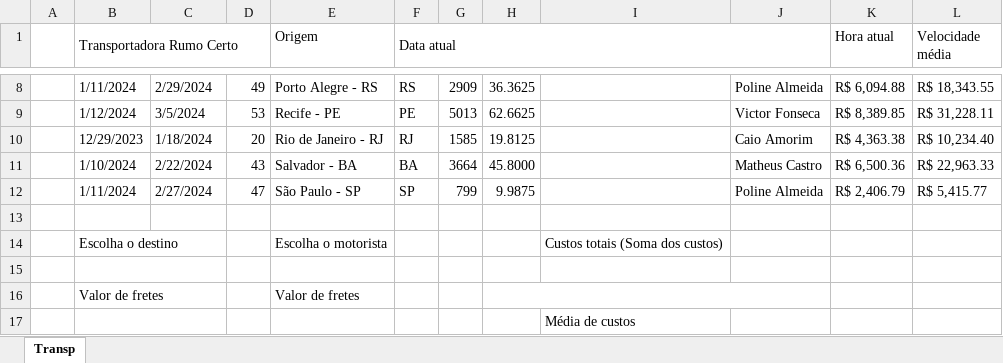
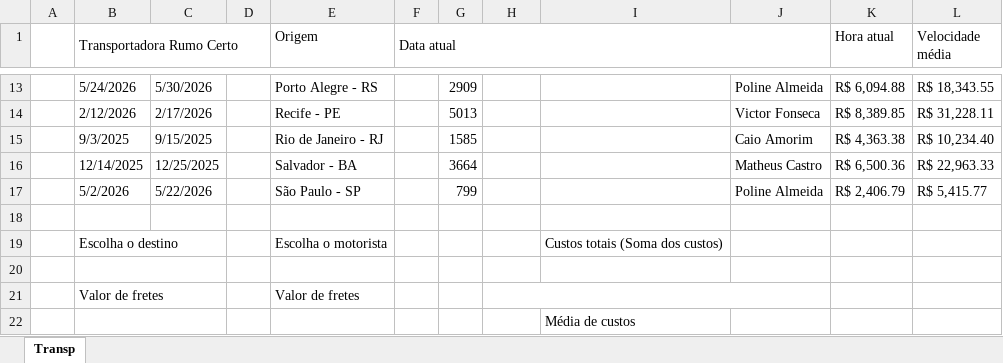
Before and after one commit to wcrvieira/ptic_quimica, an Excel workbook: Exercícios/SigTransp.xlsx, sheet Transp, drawn as a sheet; only a part is shown, gaps mark what is left out; values as stored, in another font and other column widths than the file's, no cell formats; charts and pictures not drawn; addresses are those after the commit; the diff covers the shown part only; the diff names each change by its address in the sheet, - before the commit and + after, or states it on an @@ line.

```diff
--- a/Exercícios/SigTransp.xlsx (sheet Transp)
+++ b/Exercícios/SigTransp.xlsx (sheet Transp)
-B13 (Transportadora Rumo Certo): 1/11/2024
+B13 (Transportadora Rumo Certo): 5/24/2026
-C13: 2/29/2024
+C13: 5/30/2026
-D13: 49
+D13: (empty)
-F13 (Data atual): RS
+F13 (Data atual): (empty)
-H13: 36.3625
+H13: (empty)
-B14 (Transportadora Rumo Certo): 1/12/2024
+B14 (Transportadora Rumo Certo): 2/12/2026
-C14: 3/5/2024
+C14: 2/17/2026
-D14: 53
+D14: (empty)
-F14 (Data atual): PE
+F14 (Data atual): (empty)
-H14: 62.6625
+H14: (empty)
-B15 (Transportadora Rumo Certo): 12/29/2023
+B15 (Transportadora Rumo Certo): 9/3/2025
-C15: 1/18/2024
+C15: 9/15/2025
-D15: 20
+D15: (empty)
-F15 (Data atual): RJ
+F15 (Data atual): (empty)
-H15: 19.8125
+H15: (empty)
-B16 (Transportadora Rumo Certo): 1/10/2024
+B16 (Transportadora Rumo Certo): 12/14/2025
-C16: 2/22/2024
+C16: 12/25/2025
-D16: 43
+D16: (empty)
-F16 (Data atual): BA
+F16 (Data atual): (empty)
-H16: 45.8000
+H16: (empty)
-B17 (Transportadora Rumo Certo): 1/11/2024
+B17 (Transportadora Rumo Certo): 5/2/2026
-C17: 2/27/2024
+C17: 5/22/2026
-D17: 47
+D17: (empty)
-F17 (Data atual): SP
+F17 (Data atual): (empty)
-H17: 9.9875
+H17: (empty)
```
Also changed, not shown: 6 added rows and 25 edited cells elsewhere in this sheet, cell formats, formulas that keep their value, 2 other files.
